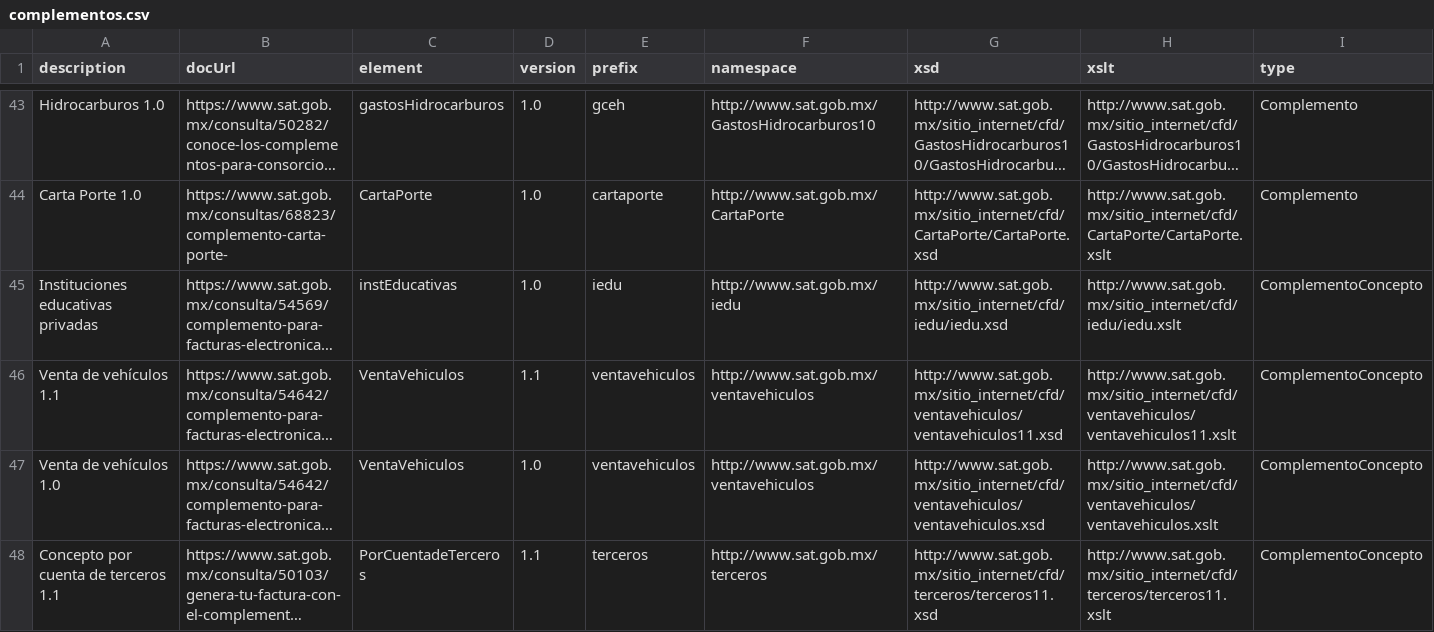
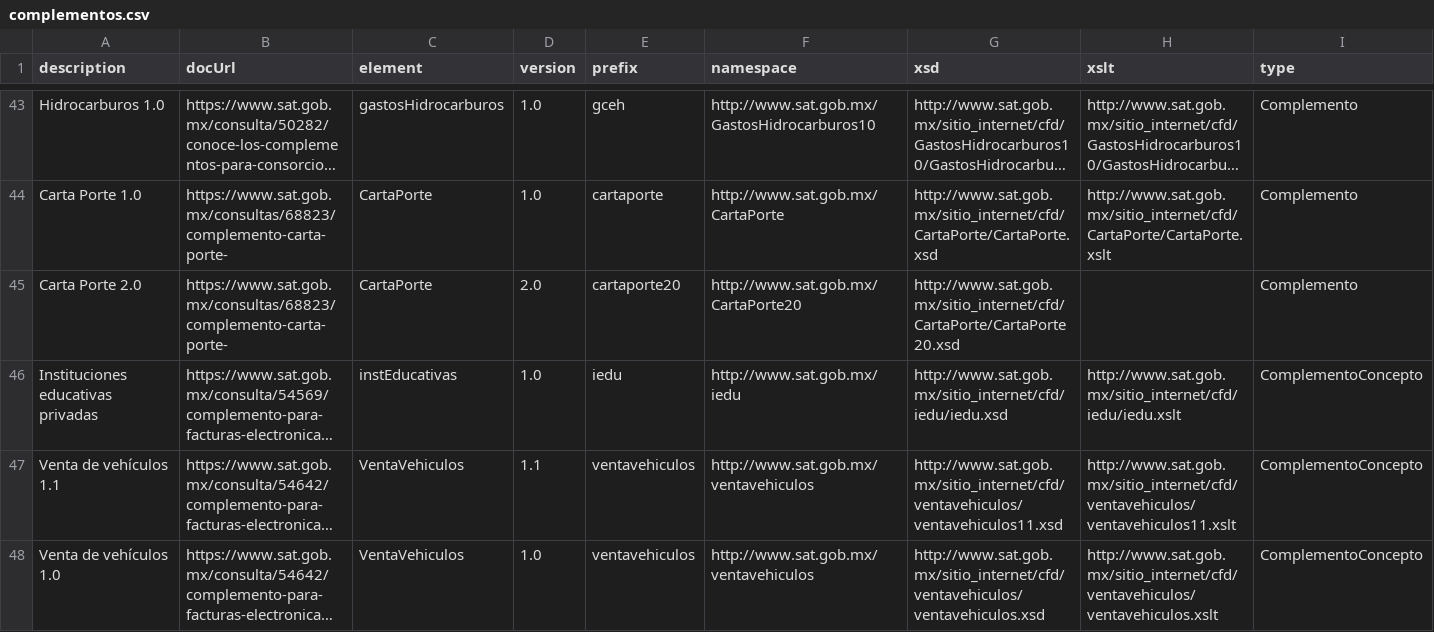
Before and after one commit to phpcfdi/sat-ns-registry, a CSV file: source/complementos.csv, drawn as a sheet; only a part is shown, gaps mark what is left out; the shorter side is filled out with more unchanged rows; long unchanged cells end in …; the diff names each change by its address in the sheet, - before the commit and + after, or states it on an @@ line.

Commit message:
Add Carta Porte 2.0 (without xslt)

```diff
--- a/source/complementos.csv
+++ b/source/complementos.csv
+row 45: Carta Porte 2.0 | https://www.sat.gob.mx/consultas/68823/complemento-carta-porte- | CartaPorte | 2.0 | cartaporte20 | http://www.sat.gob.mx/CartaPorte20 | http://www.sat.gob.mx/sitio_internet/cfd/CartaPorte/CartaPorte20.xsd |  | Complemento
```
Also changed, not shown: 1 other file.
